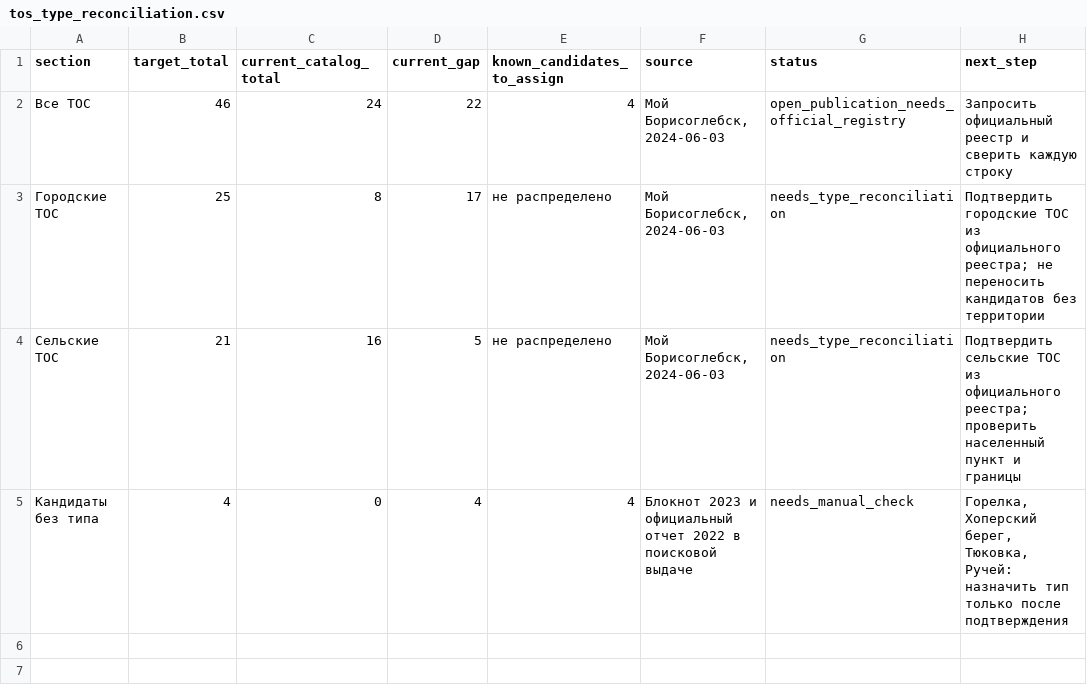
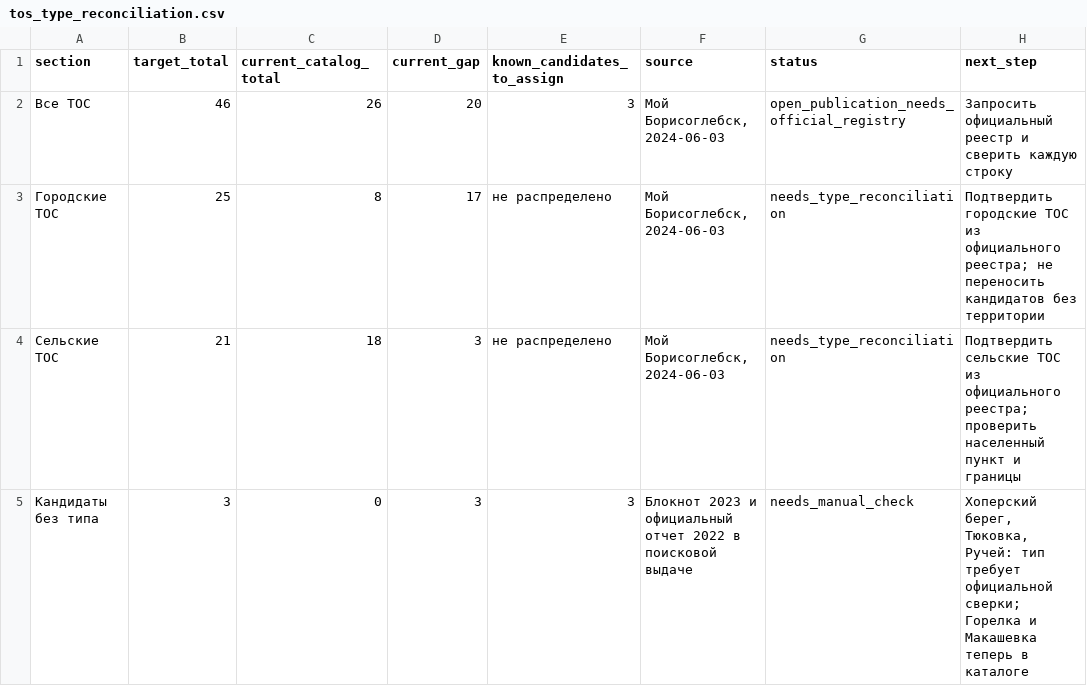
Before and after one commit to deputat36/tosborisoglebsk.github.io, a CSV file: data/tos_type_reconciliation.csv, drawn as a sheet.

```diff
--- a/data/tos_type_reconciliation.csv
+++ b/data/tos_type_reconciliation.csv
@@ -1,5 +1,5 @@
 section,target_total,current_catalog_total,current_gap,known_candidates_to_assign,source,status,next_step
-"Все ТОС",46,24,22,4,"Мой Борисоглебск, 2024-06-03","open_publication_needs_official_registry","Запросить официальный реестр и сверить каждую строку"
+"Все ТОС",46,26,20,3,"Мой Борисоглебск, 2024-06-03","open_publication_needs_official_registry","Запросить официальный реестр и сверить каждую строку"
 "Городские ТОС",25,8,17,"не распределено","Мой Борисоглебск, 2024-06-03","needs_type_reconciliation","Подтвердить городские ТОС из официального реестра; не переносить кандидатов без территории"
-"Сельские ТОС",21,16,5,"не распределено","Мой Борисоглебск, 2024-06-03","needs_type_reconciliation","Подтвердить сельские ТОС из официального реестра; проверить населенный пункт и границы"
-"Кандидаты без типа",4,0,4,4,"Блокнот 2023 и официальный отчет 2022 в поисковой выдаче","needs_manual_check","Горелка, Хоперский берег, Тюковка, Ручей: назначить тип только после подтверждения"
+"Сельские ТОС",21,18,3,"не распределено","Мой Борисоглебск, 2024-06-03","needs_type_reconciliation","Подтвердить сельские ТОС из официального реестра; проверить населенный пункт и границы"
+"Кандидаты без типа",3,0,3,3,"Блокнот 2023 и официальный отчет 2022 в поисковой выдаче","needs_manual_check","Хоперский берег, Тюковка, Ручей: тип требует официальной сверки; Горелка и Макашевка теперь в каталоге"
```
Also changed, not shown: data/tos_candidate_verification.csv, data/tos_registry_missing_candidates.csv, 32 other files.
